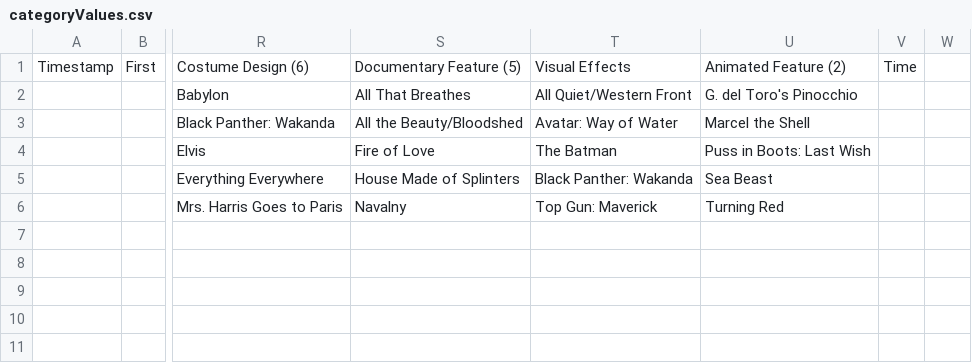
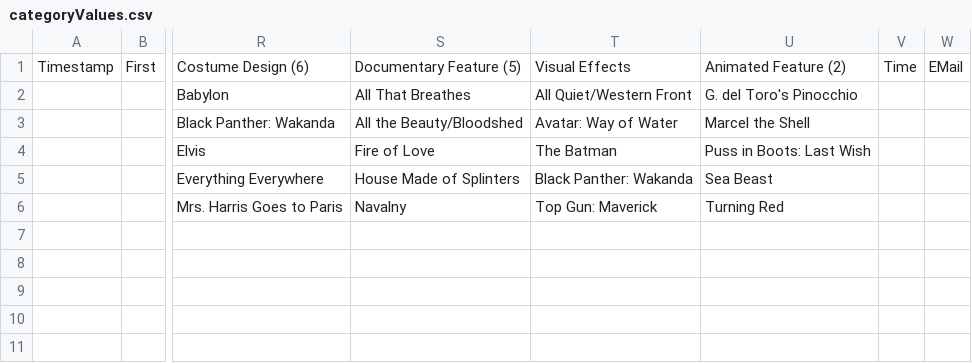
Before and after one commit to TromboneScott/Oscars, a CSV file: year/categoryValues.csv, drawn as a sheet; only a part is shown, gaps mark what is left out; the diff names each change by its address in the sheet, - before the commit and + after, or states it on an @@ line.

```diff
--- a/year/categoryValues.csv
+++ b/year/categoryValues.csv
-W1: (empty)
+W1: EMail
```
Also changed, not shown: 7 other files.
